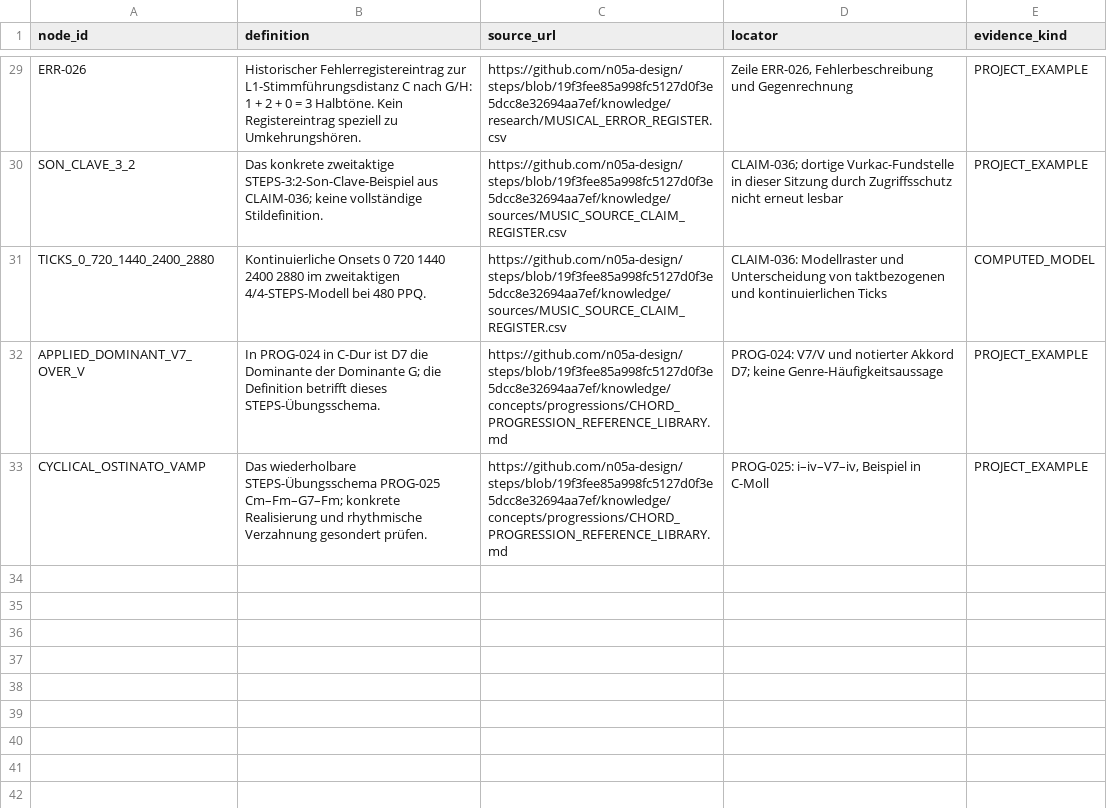
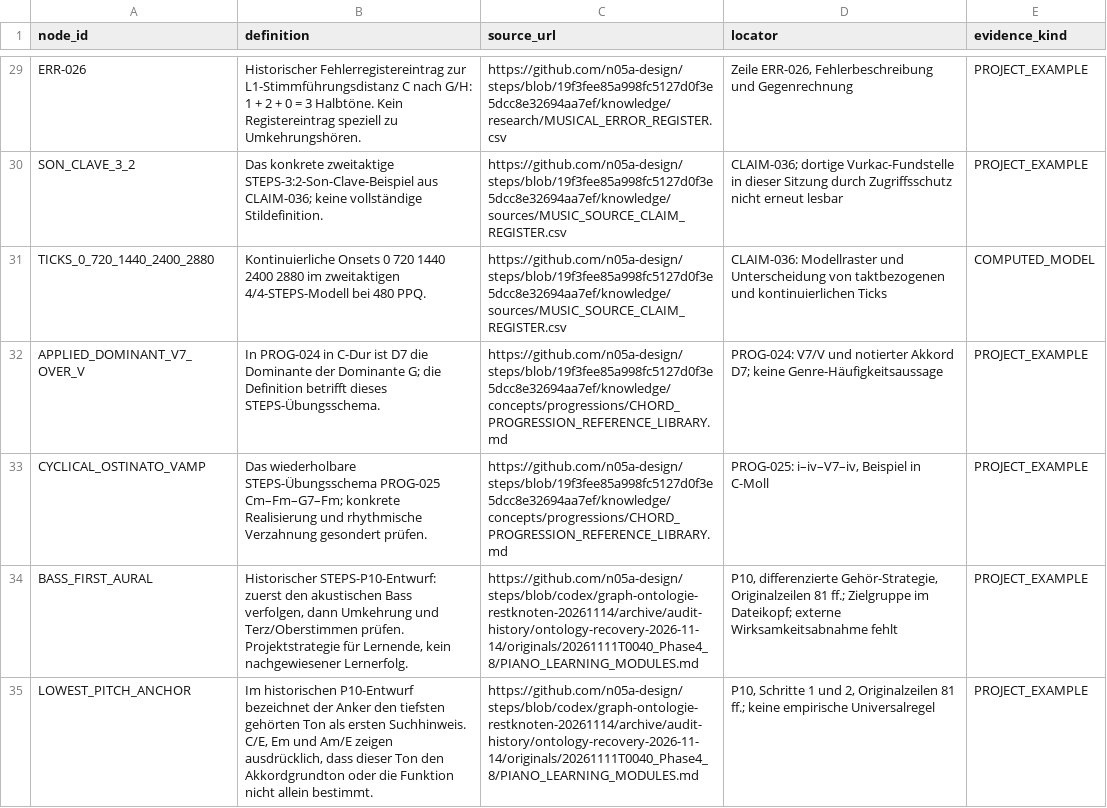
Before and after one commit to n05a-design/steps, a CSV file: knowledge/relations/MUSIC_NODE_EVIDENCE.csv, drawn as a sheet; only a part is shown, gaps mark what is left out.

Commit message:
audit: recover original ontology and trace remaining graph definitions
Signed-off-by: n05a-design <n05a.musik@gmail.com>

```diff
--- a/knowledge/relations/MUSIC_NODE_EVIDENCE.csv
+++ b/knowledge/relations/MUSIC_NODE_EVIDENCE.csv
@@ -33 +33,3 @@ APPLIED_DOMINANT_V7_OVER_V,In PROG-024 in C-Dur ist D7 die Dominante der Dominan
 CYCLICAL_OSTINATO_VAMP,Das wiederholbare STEPS-Übungsschema PROG-025 Cm–Fm–G7–Fm; konkrete Realisierung und rhythmische Verzahnung gesondert prüfen.,https://github.com/n05a-design/steps/blob/19f3fee85a998fc5127d0f3e5dcc8e32694aa7ef/knowledge/concepts/progressions/CHORD_PROGRESSION_REFERENCE_LIBRARY.md,"PROG-025: i–iv–V7–iv, Beispiel in C-Moll",PROJECT_EXAMPLE
+BASS_FIRST_AURAL,"Historischer STEPS-P10-Entwurf: zuerst den akustischen Bass verfolgen, dann Umkehrung und Terz/Oberstimmen prüfen. Projektstrategie für Lernende, kein nachgewiesener Lernerfolg.",https://github.com/n05a-design/steps/blob/codex/graph-ontologie-restknoten-20261114/archive/audit-history/ontology-recovery-2026-11-14/originals/20261111T0040_Phase4_8/PIANO_LEARNING_MODULES.md,"P10, differenzierte Gehör-Strategie, Originalzeilen 81 ff.; Zielgruppe im Dateikopf; externe Wirksamkeitsabnahme fehlt",PROJECT_EXAMPLE
+LOWEST_PITCH_ANCHOR,"Im historischen P10-Entwurf bezeichnet der Anker den tiefsten gehörten Ton als ersten Suchhinweis. C/E, Em und Am/E zeigen ausdrücklich, dass dieser Ton den Akkordgrundton oder die Funktion nicht allein bestimmt.",https://github.com/n05a-design/steps/blob/codex/graph-ontologie-restknoten-20261114/archive/audit-history/ontology-recovery-2026-11-14/originals/20261111T0040_Phase4_8/PIANO_LEARNING_MODULES.md,"P10, Schritte 1 und 2, Originalzeilen 81 ff.; keine empirische Universalregel",PROJECT_EXAMPLE
```
Also changed, not shown: knowledge/benchmark/COVERAGE.csv, 32 other files.
